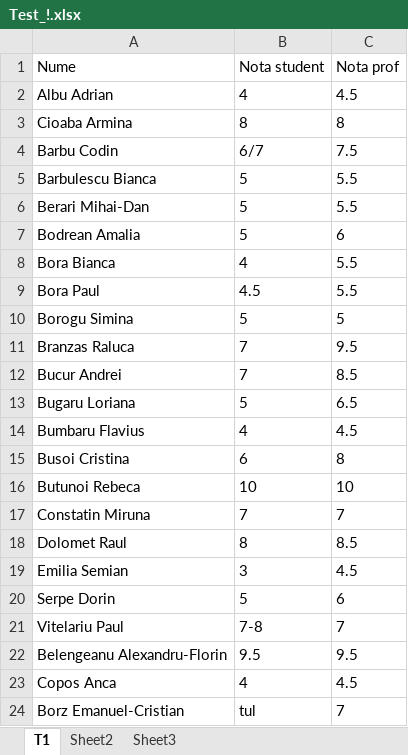
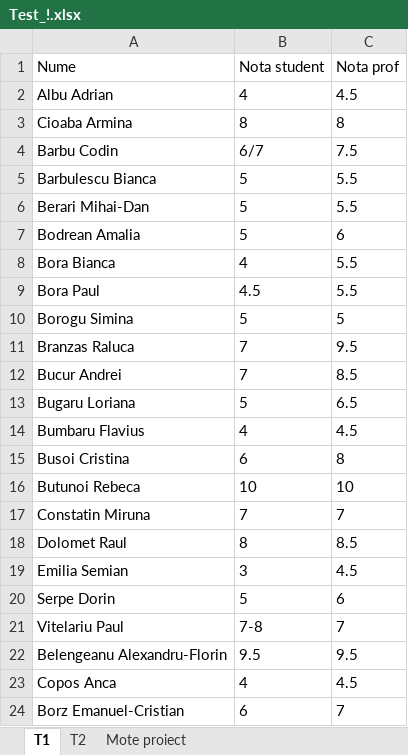
Before and after one commit to catalinbriciu/TP_2020, an Excel workbook: BRICIU CATALIN/Test_1_laboratore_note/Test_!.xlsx, sheet T1, drawn as a sheet; values as stored, in another font and other column widths than the file's, no borders; the diff names each change by its address in the sheet, - before the commit and + after, or states it on an @@ line.

```diff
--- a/BRICIU CATALIN/Test_1_laboratore_note/Test_!.xlsx (sheet T1)
+++ b/BRICIU CATALIN/Test_1_laboratore_note/Test_!.xlsx (sheet T1)
-sheet tab: Sheet2
+sheet tab: T2
-sheet tab: Sheet3
+sheet tab: Mote proiect
-B24 (Nota student): tul
+B24 (Nota student): 6
```
Also changed, not shown: sheet Mote proiect, sheet T2.
